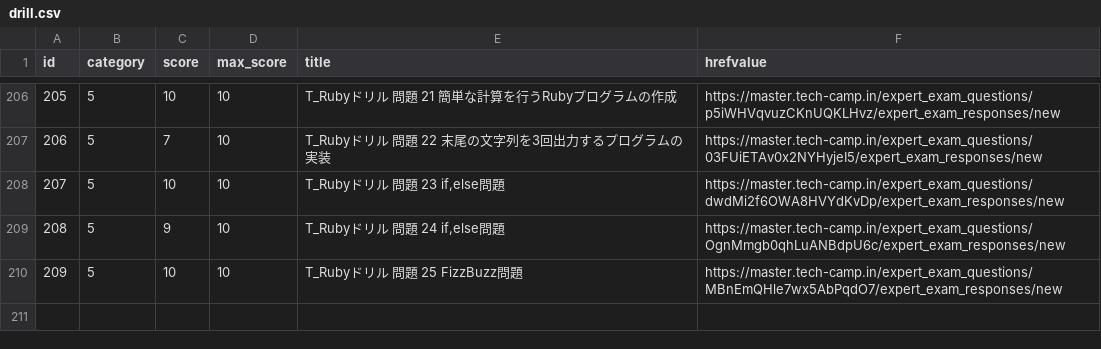
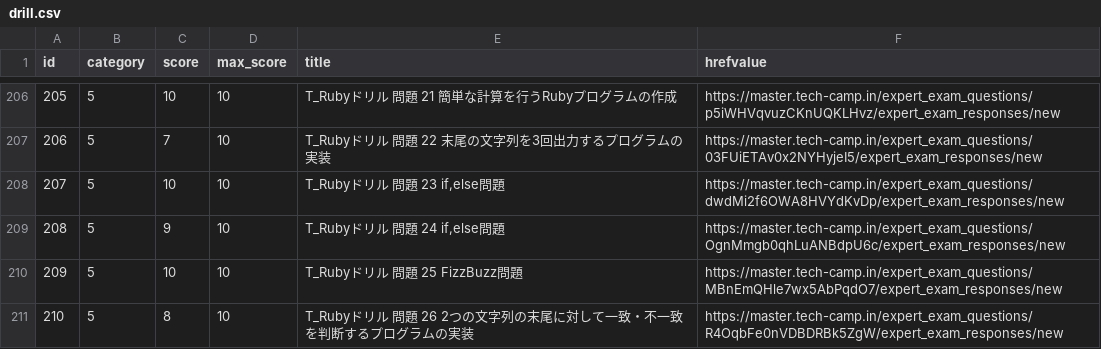
Before and after one commit to ytimesy/drillchart, a CSV file: drill.csv, drawn as a sheet; only a part is shown, gaps mark what is left out; the diff names each change by its address in the sheet, - before the commit and + after, or states it on an @@ line.

```diff
--- a/drill.csv
+++ b/drill.csv
+row 211: 210 | 5 | 8 | 10 | T_Rubyドリル 問題 26 2つの文字列の末尾に対して一致・不一致を判断するプログラムの実装 | https://master.tech-camp.in/expert_exam_questions/R4OqbFe0nVDBDRBk5ZgW/expert_exam_responses/new
```
Also changed, not shown: 1 other file.
